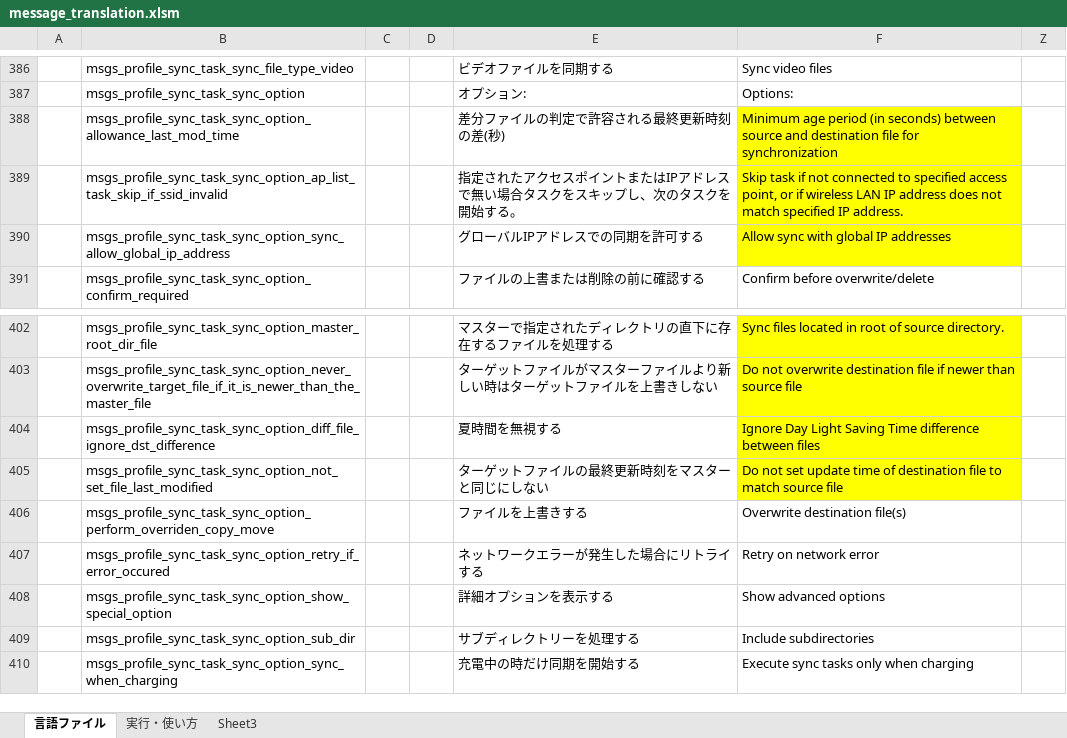
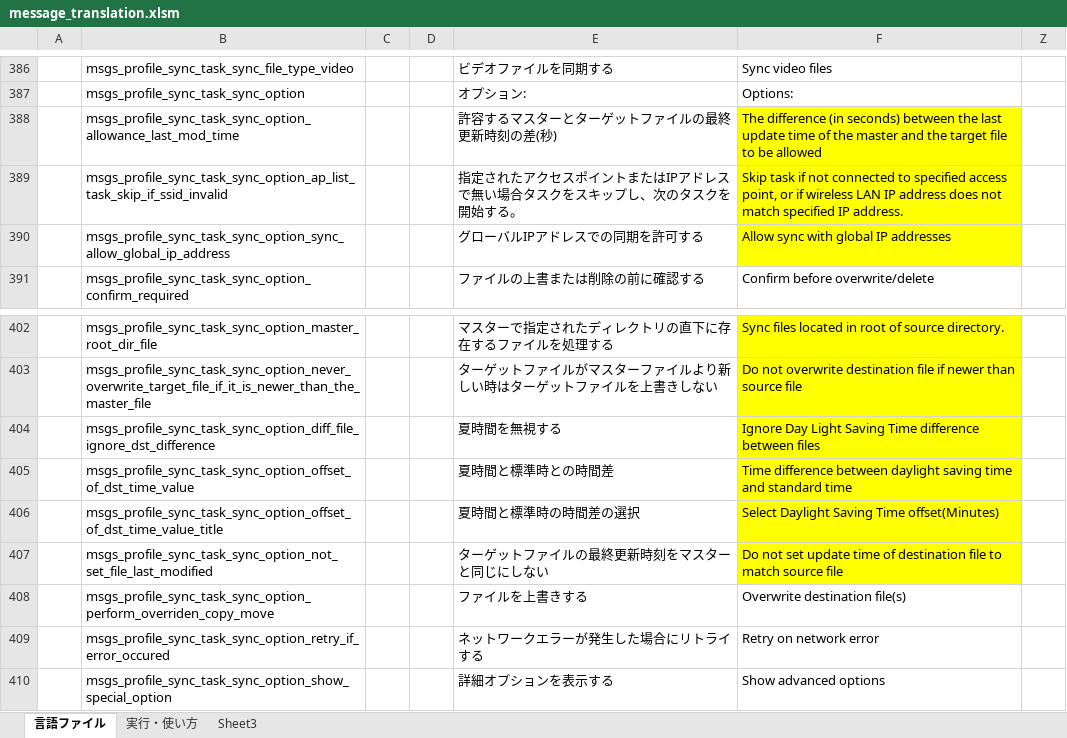
Before and after one commit to Sentaroh/SMBSync2, an Excel workbook: message_translation.xlsm, sheet 言語ファイル, drawn as a sheet; only a part is shown, gaps mark what is left out; the shorter side is filled out with more unchanged rows; values as stored, in another font and other column widths than the file's, no borders; charts and pictures not drawn; the diff names each change by its address in the sheet, - before the commit and + after, or states it on an @@ line.

Commit message:
Improve Day Light Saving Time option.

```diff
--- a/message_translation.xlsm (sheet 言語ファイル)
+++ b/message_translation.xlsm (sheet 言語ファイル)
-E388: 差分ファイルの判定で許容される最終更新時刻の差(秒)
+E388: 許容するマスターとターゲットファイルの最終更新時刻の差(秒)
-F388: Minimum age period (in seconds) between source and destination file for synchronization
+F388: The difference (in seconds) between the last update time of the master and the target file to be allowed
+row 405:  | msgs_profile_sync_task_sync_option_offset_of_dst_time_value |  |  | 夏時間と標準時との時間差 | Time difference between daylight saving time and standard time
+row 406:  | msgs_profile_sync_task_sync_option_offset_of_dst_time_value_title |  |  | 夏時間と標準時の時間差の選択 | Select Daylight Saving Time offset(Minutes)
```
Also changed, not shown: 8 other files.
